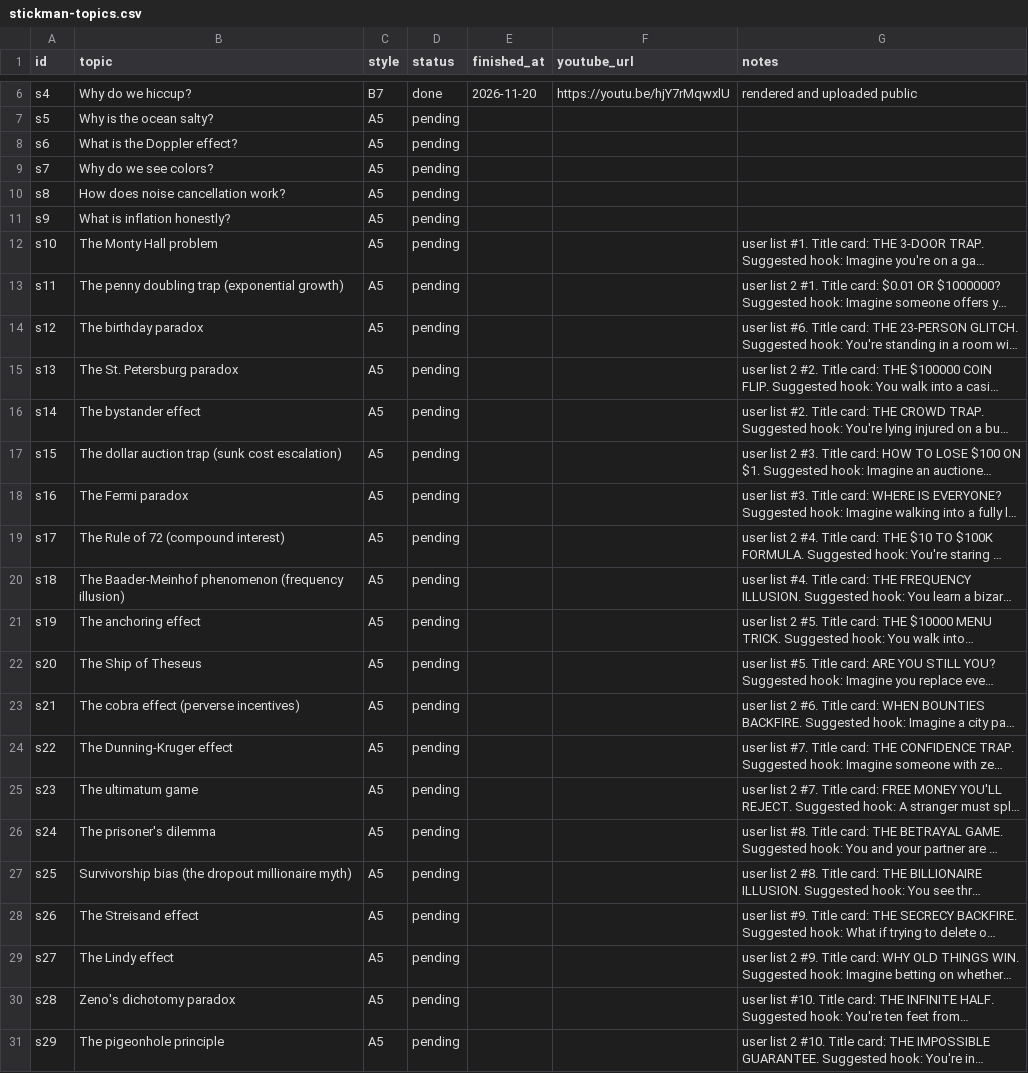
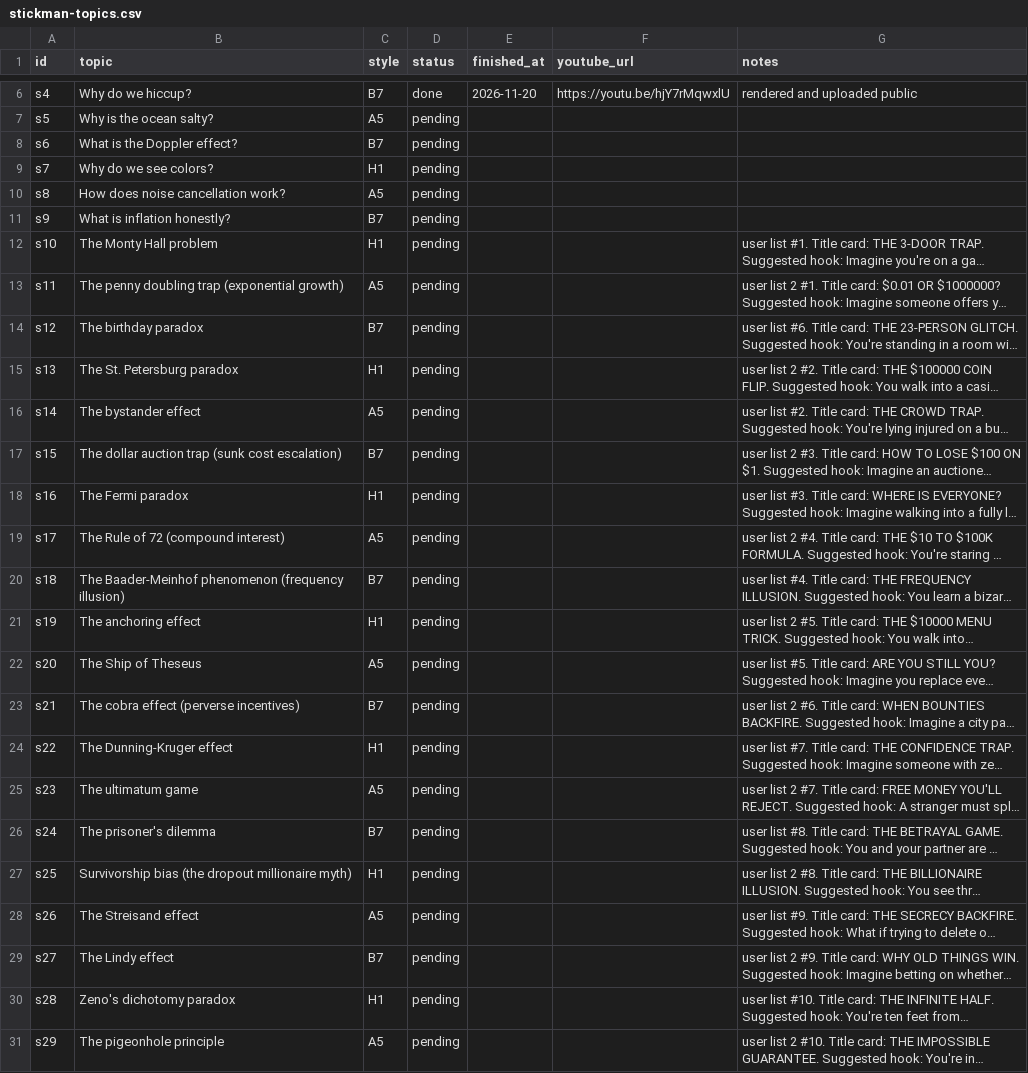
Before and after one commit to Genrec-Community/youtube-shorts-automation, a CSV file: stickman-topics.csv, drawn as a sheet; only a part is shown, gaps mark what is left out; long unchanged cells end in …; the diff names each change by its address in the sheet, - before the commit and + after, or states it on an @@ line.

Commit message:
Update stickman-topics.csv with new topics and statuses
Updated the stickman-topics.csv file to reflect changes in topics, styles, and statuses, including the addition of new topics and adjustments to existing entries.

```diff
--- a/stickman-topics.csv
+++ b/stickman-topics.csv
-C8 (style): A5
+C8 (style): B7
-C9 (style): A5
+C9 (style): H1
-C11 (style): A5
+C11 (style): B7
-C12 (style): A5
+C12 (style): H1
-C14 (style): A5
+C14 (style): B7
-C15 (style): A5
+C15 (style): H1
-C17 (style): A5
+C17 (style): B7
-C18 (style): A5
+C18 (style): H1
-C20 (style): A5
+C20 (style): B7
-C21 (style): A5
+C21 (style): H1
-C23 (style): A5
+C23 (style): B7
-C24 (style): A5
+C24 (style): H1
-C26 (style): A5
+C26 (style): B7
-C27 (style): A5
+C27 (style): H1
-C29 (style): A5
+C29 (style): B7
-C30 (style): A5
+C30 (style): H1
```
